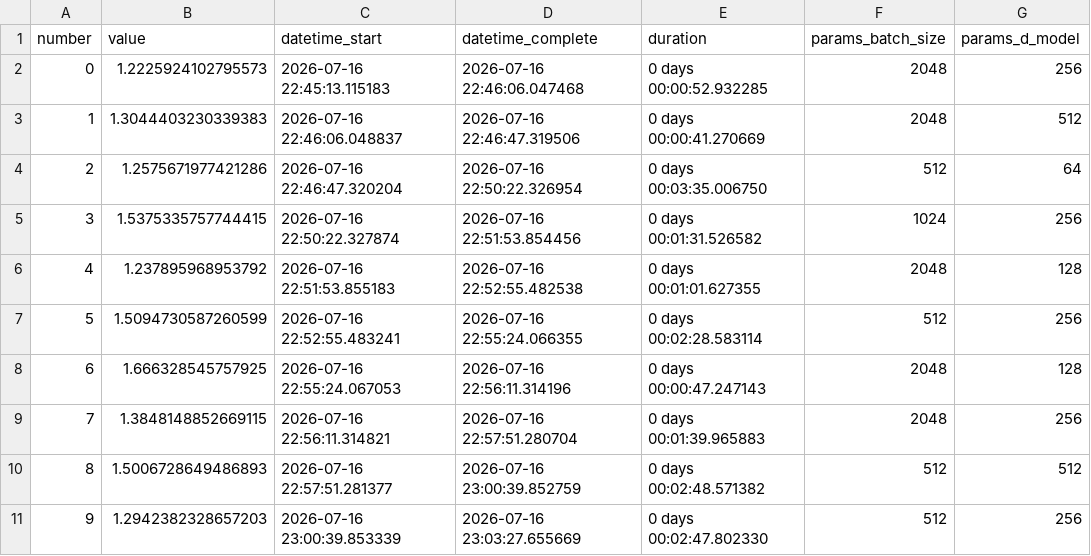
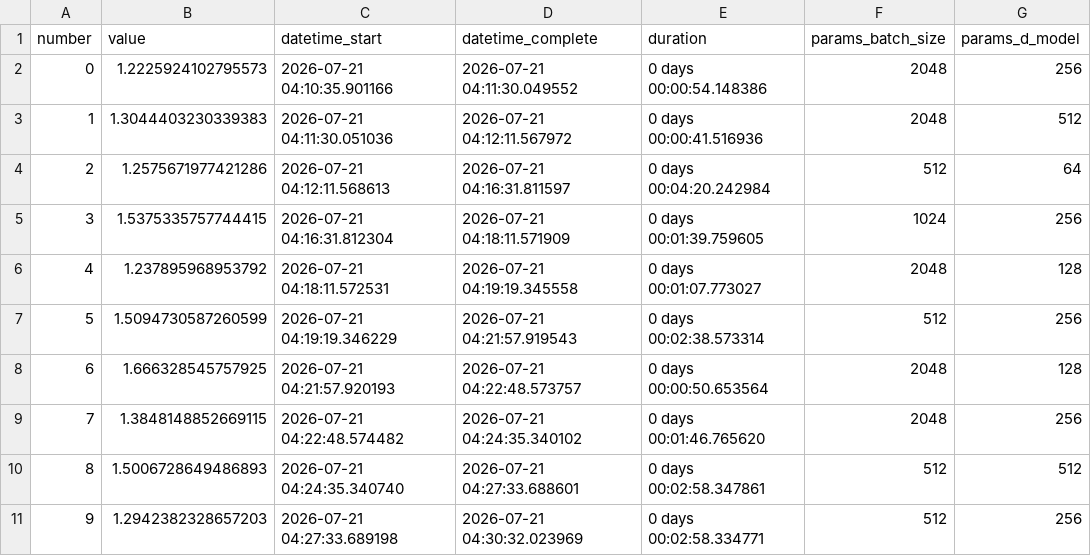
Before and after one commit to Hemasrikar/portfolio-transformers, a CSV file: results/benchmark/mlp_benchmark/mlp_optuna_trials.csv, drawn as a sheet; only a part is shown; the diff covers the shown part only; the diff names each change by its address in the sheet, - before the commit and + after, or states it on an @@ line.

```diff
--- a/results/benchmark/mlp_benchmark/mlp_optuna_trials.csv
+++ b/results/benchmark/mlp_benchmark/mlp_optuna_trials.csv
-C2 (datetime_start): 2026-07-16 22:45:13.115183
+C2 (datetime_start): 2026-07-21 04:10:35.901166
-D2 (datetime_complete): 2026-07-16 22:46:06.047468
+D2 (datetime_complete): 2026-07-21 04:11:30.049552
-E2 (duration): 0 days 00:00:52.932285
+E2 (duration): 0 days 00:00:54.148386
-C3 (datetime_start): 2026-07-16 22:46:06.048837
+C3 (datetime_start): 2026-07-21 04:11:30.051036
-D3 (datetime_complete): 2026-07-16 22:46:47.319506
+D3 (datetime_complete): 2026-07-21 04:12:11.567972
-E3 (duration): 0 days 00:00:41.270669
+E3 (duration): 0 days 00:00:41.516936
-C4 (datetime_start): 2026-07-16 22:46:47.320204
+C4 (datetime_start): 2026-07-21 04:12:11.568613
-D4 (datetime_complete): 2026-07-16 22:50:22.326954
+D4 (datetime_complete): 2026-07-21 04:16:31.811597
-E4 (duration): 0 days 00:03:35.006750
+E4 (duration): 0 days 00:04:20.242984
-C5 (datetime_start): 2026-07-16 22:50:22.327874
+C5 (datetime_start): 2026-07-21 04:16:31.812304
-D5 (datetime_complete): 2026-07-16 22:51:53.854456
+D5 (datetime_complete): 2026-07-21 04:18:11.571909
-E5 (duration): 0 days 00:01:31.526582
+E5 (duration): 0 days 00:01:39.759605
-C6 (datetime_start): 2026-07-16 22:51:53.855183
+C6 (datetime_start): 2026-07-21 04:18:11.572531
-D6 (datetime_complete): 2026-07-16 22:52:55.482538
+D6 (datetime_complete): 2026-07-21 04:19:19.345558
-E6 (duration): 0 days 00:01:01.627355
+E6 (duration): 0 days 00:01:07.773027
-C7 (datetime_start): 2026-07-16 22:52:55.483241
+C7 (datetime_start): 2026-07-21 04:19:19.346229
-D7 (datetime_complete): 2026-07-16 22:55:24.066355
+D7 (datetime_complete): 2026-07-21 04:21:57.919543
-E7 (duration): 0 days 00:02:28.583114
+E7 (duration): 0 days 00:02:38.573314
-C8 (datetime_start): 2026-07-16 22:55:24.067053
+C8 (datetime_start): 2026-07-21 04:21:57.920193
-D8 (datetime_complete): 2026-07-16 22:56:11.314196
+D8 (datetime_complete): 2026-07-21 04:22:48.573757
-E8 (duration): 0 days 00:00:47.247143
+E8 (duration): 0 days 00:00:50.653564
-C9 (datetime_start): 2026-07-16 22:56:11.314821
+C9 (datetime_start): 2026-07-21 04:22:48.574482
-D9 (datetime_complete): 2026-07-16 22:57:51.280704
+D9 (datetime_complete): 2026-07-21 04:24:35.340102
-E9 (duration): 0 days 00:01:39.965883
+E9 (duration): 0 days 00:01:46.765620
-C10 (datetime_start): 2026-07-16 22:57:51.281377
+C10 (datetime_start): 2026-07-21 04:24:35.340740
-D10 (datetime_complete): 2026-07-16 23:00:39.852759
+D10 (datetime_complete): 2026-07-21 04:27:33.688601
-E10 (duration): 0 days 00:02:48.571382
+E10 (duration): 0 days 00:02:58.347861
-C11 (datetime_start): 2026-07-16 23:00:39.853339
+C11 (datetime_start): 2026-07-21 04:27:33.689198
-D11 (datetime_complete): 2026-07-16 23:03:27.655669
+D11 (datetime_complete): 2026-07-21 04:30:32.023969
-E11 (duration): 0 days 00:02:47.802330
+E11 (duration): 0 days 00:02:58.334771
```
Also changed, not shown: 60 edited cells elsewhere in this file, results/benchmark/tree_benchmark/lgb_optuna_trials.csv, results/benchmark/tree_benchmark/xgb_optuna_trials.csv, 12 other files.
